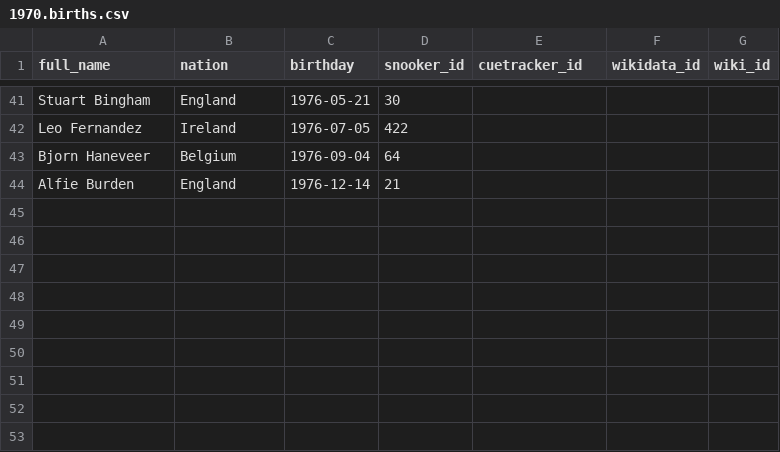
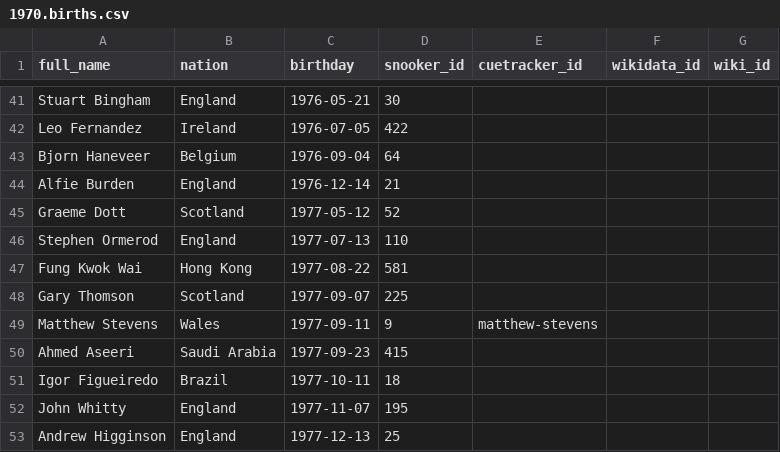
Before and after one commit to dreamerminsk/wiki-langs, a CSV file: players/1970.births.csv, drawn as a sheet; only a part is shown, gaps mark what is left out.

Commit message:
Update 1970.births.csv

```diff
--- a/players/1970.births.csv
+++ b/players/1970.births.csv
@@ -44 +44,10 @@ Bjorn Haneveer,Belgium,1976-09-04,64,,,
 Alfie Burden,England,1976-12-14,21,,,
+Graeme Dott,Scotland,1977-05-12,52,,,
+Stephen Ormerod,England,1977-07-13,110,,,
+Fung Kwok Wai,Hong Kong,1977-08-22,581,,,
+Gary Thomson,Scotland,1977-09-07,225,,,
+Matthew Stevens,Wales,1977-09-11,9,matthew-stevens,,
+Ahmed Aseeri,Saudi Arabia,1977-09-23,415,,,
+Igor Figueiredo,Brazil,1977-10-11,18,,,
+John Whitty,England,1977-11-07,195,,,
+Andrew Higginson,England,1977-12-13,25,,,
```
